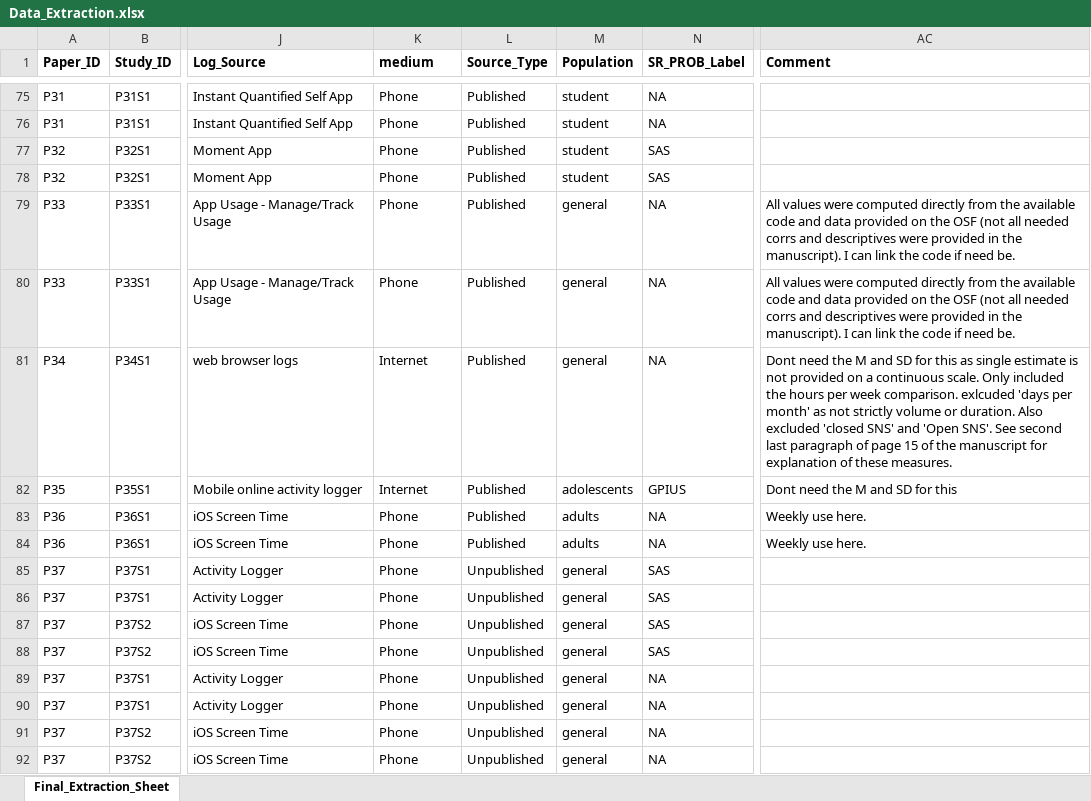
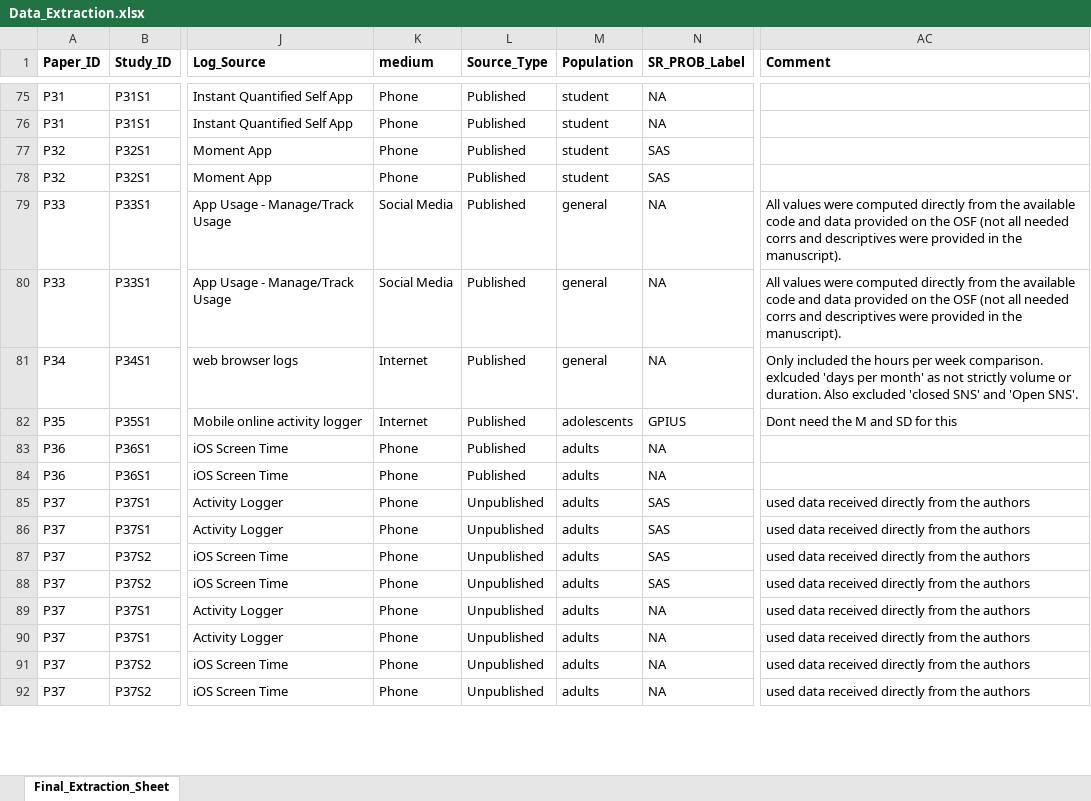
Before and after one commit to dougaparry/Media_use_meta, an Excel workbook: raw_data/Data_Extraction.xlsx, sheet Final_Extraction_Sheet, drawn as a sheet; only a part is shown, gaps mark what is left out; values as stored, in another font and other column widths than the file's, no borders; charts and pictures not drawn; the diff covers the shown part only; the diff names each change by its address in the sheet, - before the commit and + after, or states it on an @@ line.

```diff
--- a/raw_data/Data_Extraction.xlsx (sheet Final_Extraction_Sheet)
+++ b/raw_data/Data_Extraction.xlsx (sheet Final_Extraction_Sheet)
-K79:K80 (medium): Phone
+K79:K80 (medium): Social Media
-AC79:AC80 (Comment): …the manuscript). I can link the code if need be.
+AC79:AC80 (Comment): …the manuscript).
-AC81 (Comment): Dont need the M and SD for this as single estimate is not provided on a continuous scale. Only included the hours per week comparison. exlcuded 'days per month' as not strictly volume or duration. Also excluded 'closed SNS' and 'Open SNS'. See second last paragraph of page 15 of the manuscript for explanation of these measures.
+AC81 (Comment): Only included the hours per week comparison. exlcuded 'days per month' as not strictly volume or duration. Also excluded 'closed SNS' and 'Open SNS'.
-AC83:AC84 (Comment): Weekly use here.
+AC83:AC84 (Comment): (empty)
-M85:M92 (Population): general
+M85:M92 (Population): adults
-AC85:AC92 (Comment): (empty)
+AC85:AC92 (Comment): used data received directly from the authors
```
Also changed, not shown: 74 edited cells and cell formats elsewhere in this sheet, 23 other files.
